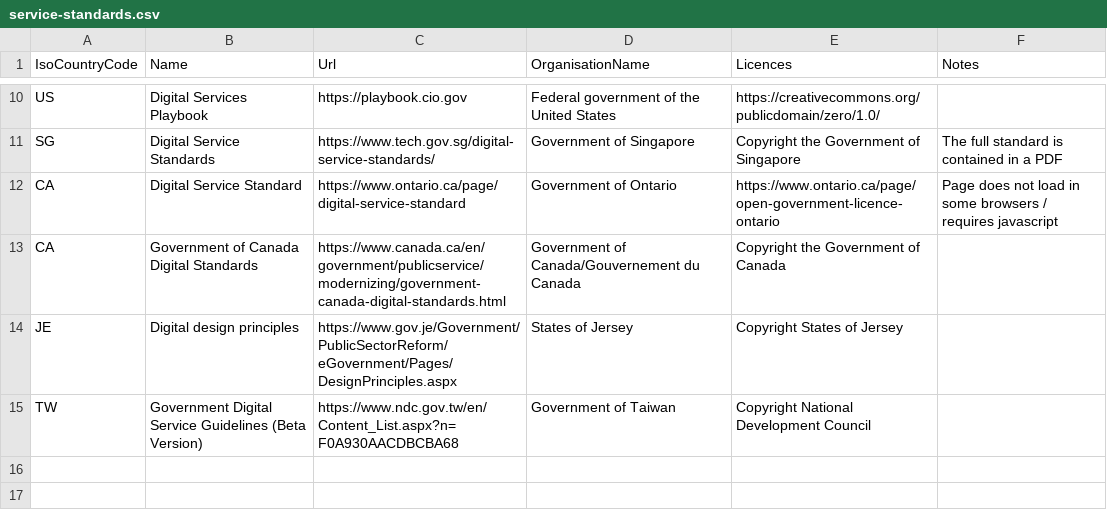
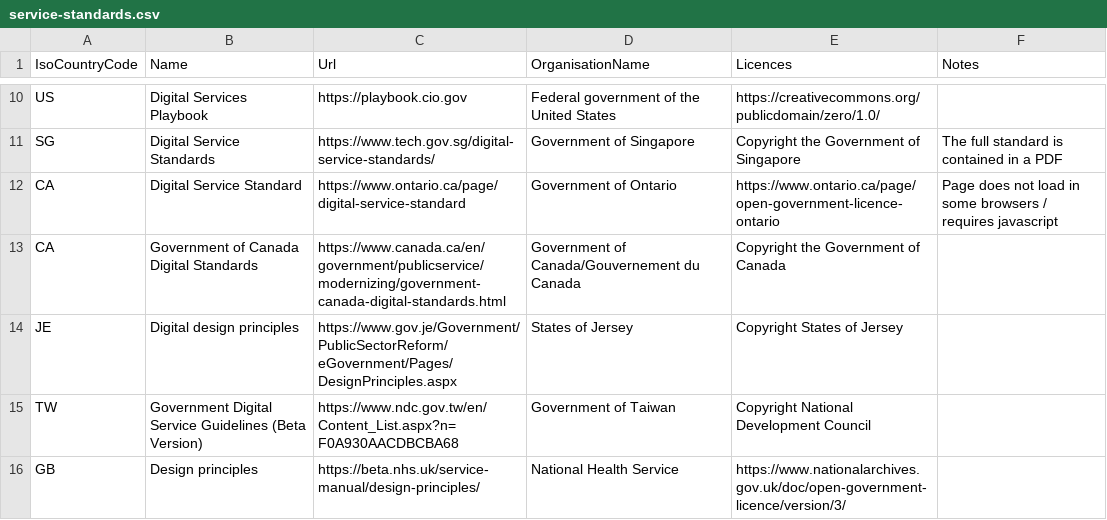
Before and after one commit to platformland/government-service-standards, a CSV file: data/service-standards.csv, drawn as a sheet; only a part is shown, gaps mark what is left out; the diff names each change by its address in the sheet, - before the commit and + after, or states it on an @@ line.

Commit message:
Update service-standards.csv

```diff
--- a/data/service-standards.csv
+++ b/data/service-standards.csv
+row 16: GB | Design principles | https://beta.nhs.uk/service-manual/design-principles/ | National Health Service | https://www.nationalarchives.gov.uk/doc/open-government-licence/version/3/
```
